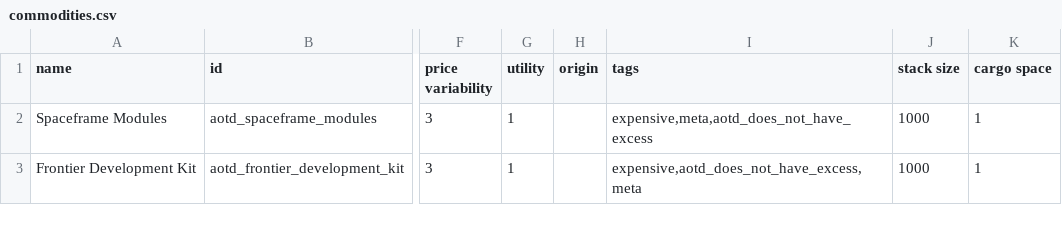
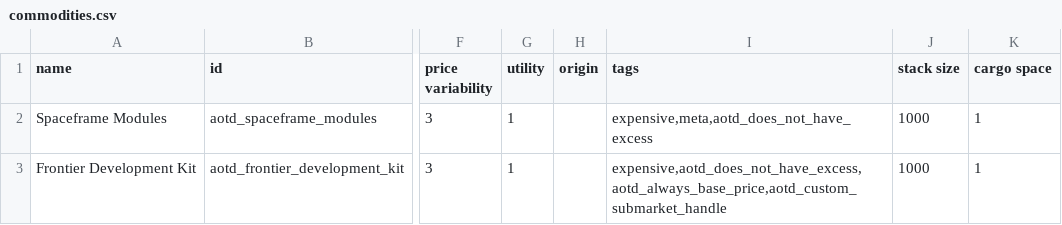
Before and after one commit to Kaysaar/AoTD-ToolboxTheory, a CSV file: data/campaign/commodities.csv, drawn as a sheet; only a part is shown, gaps mark what is left out; the diff names each change by its address in the sheet, - before the commit and + after, or states it on an @@ line.

```diff
--- a/data/campaign/commodities.csv
+++ b/data/campaign/commodities.csv
-I3 (tags): expensive,aotd_does_not_have_excess,meta
+I3 (tags): expensive,aotd_does_not_have_excess,aotd_always_base_price,aotd_custom_submarket_handle
```
Also changed, not shown: data/campaign/aotd_stable_structures.csv, data/campaign/rules.csv, 33 other files.
